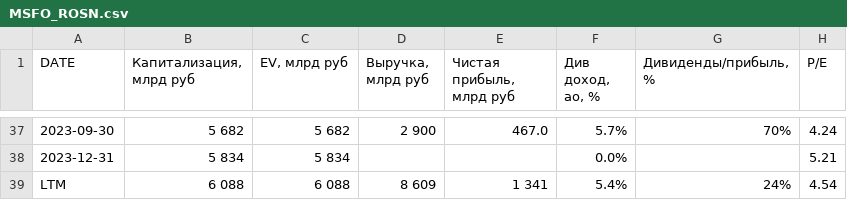
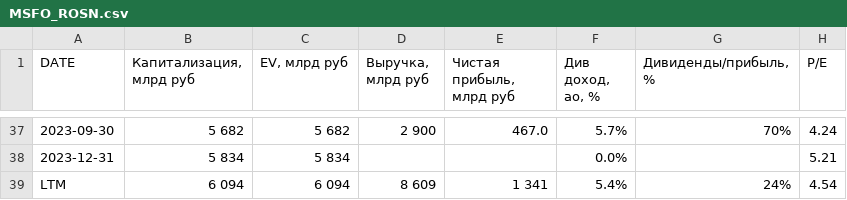
Before and after one commit to zakonreal/Stock, a CSV file: data/MSFO_ROSN.csv, drawn as a sheet; only a part is shown, gaps mark what is left out; the diff names each change by its address in the sheet, - before the commit and + after, or states it on an @@ line.

```diff
--- a/data/MSFO_ROSN.csv
+++ b/data/MSFO_ROSN.csv
-B39 (Капитализация, млрд руб): 6 088
+B39 (Капитализация, млрд руб): 6 094
-C39 (EV, млрд руб): 6 088
+C39 (EV, млрд руб): 6 094
```
Also changed, not shown: data/MSFO_GAZP.csv, data/MSFO_MOEX.csv, 2 other files.
